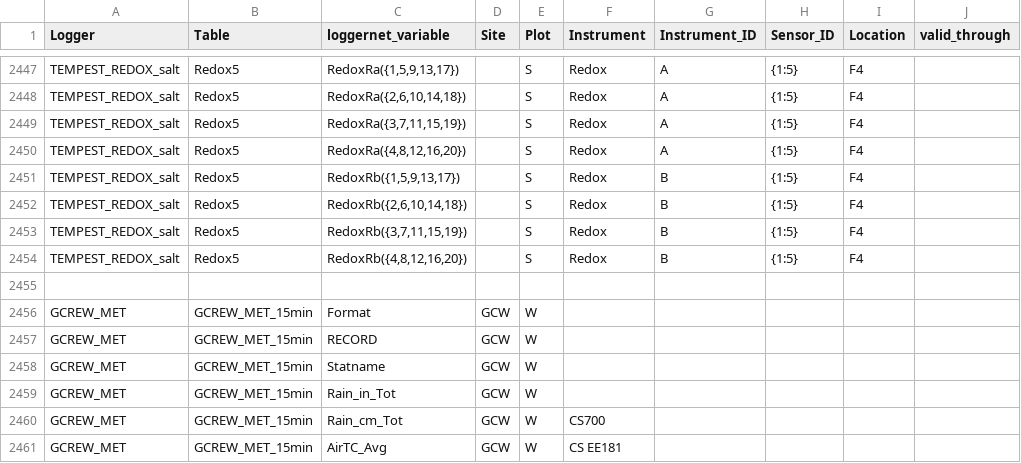
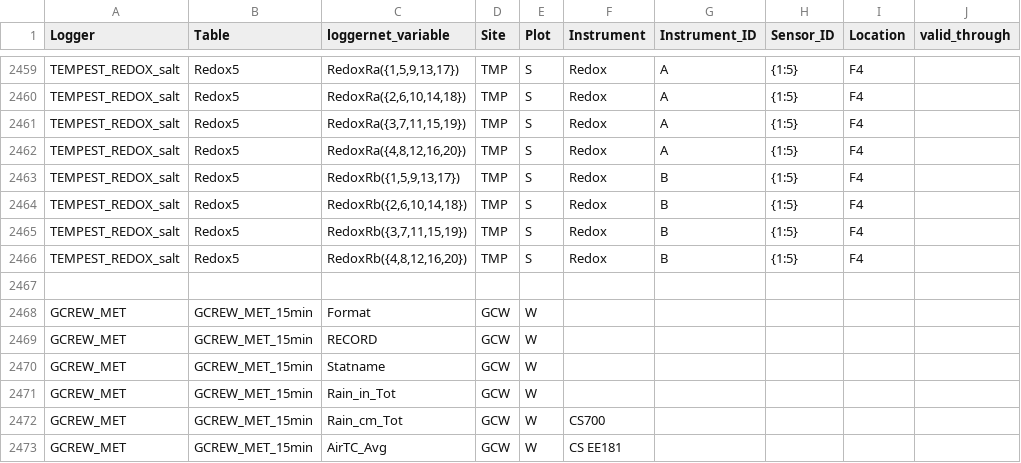
Before and after one commit to COMPASS-DOE/data-workflows, a CSV file: synoptic/metadata/design_table.csv, drawn as a sheet; only a part is shown, gaps mark what is left out; addresses are those after the commit; the diff covers the shown part only; the diff names each change by its address in the sheet, - before the commit and + after, or states it on an @@ line.

```diff
--- a/synoptic/metadata/design_table.csv
+++ b/synoptic/metadata/design_table.csv
-D2459:D2466 (Site): (empty)
+D2459:D2466 (Site): TMP
```
Also changed, not shown: 12 added rows and 16 edited cells elsewhere in this file, synoptic/metadata/L1_metadata/L1_metadata_variables.csv, 1 other file.
